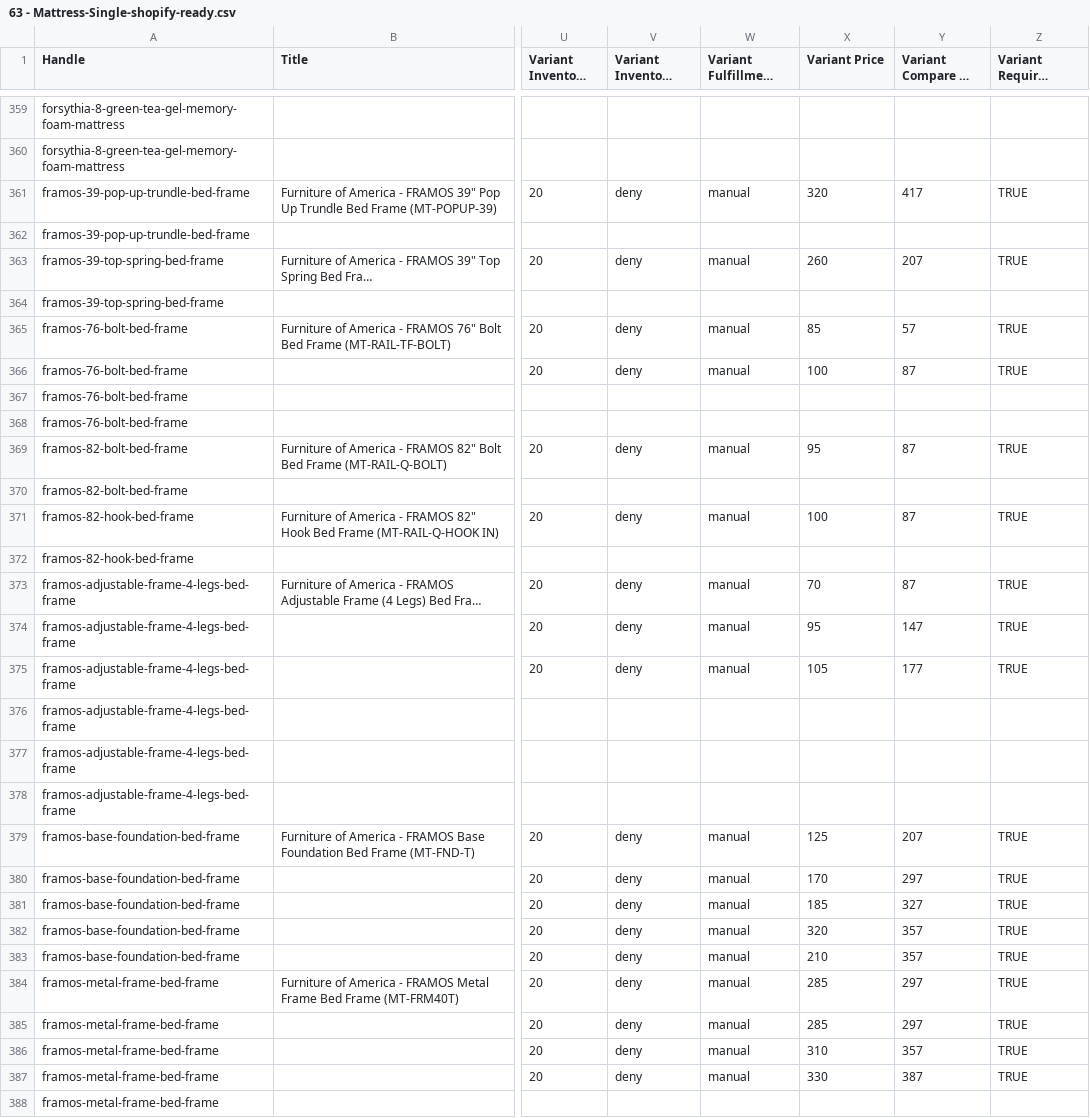
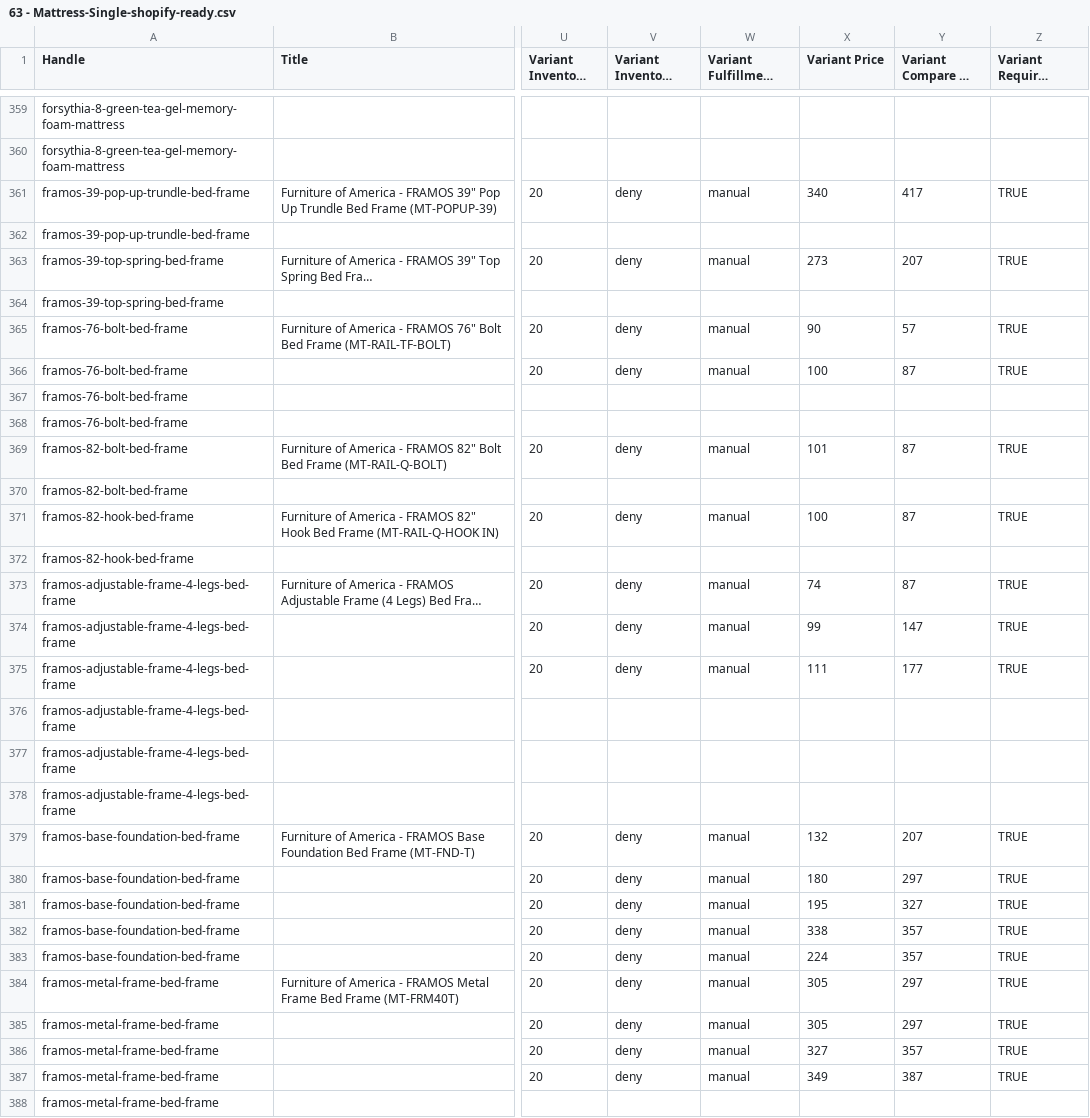
Before and after one commit to Saydur8853/FOA_data, a CSV file: DONE WORK/63 - Mattress-Single-shopify-ready.csv, drawn as a sheet; only a part is shown, gaps mark what is left out; long unchanged cells end in …; the diff covers the shown part only; the diff names each change by its address in the sheet, - before the commit and + after, or states it on an @@ line.

```diff
--- a/DONE WORK/63 - Mattress-Single-shopify-ready.csv
+++ b/DONE WORK/63 - Mattress-Single-shopify-ready.csv
-X361 (Variant Price): 320
+X361 (Variant Price): 340
-X363 (Variant Price): 260
+X363 (Variant Price): 273
-X365 (Variant Price): 85
+X365 (Variant Price): 90
-X369 (Variant Price): 95
+X369 (Variant Price): 101
-X373 (Variant Price): 70
+X373 (Variant Price): 74
-X374 (Variant Price): 95
+X374 (Variant Price): 99
-X375 (Variant Price): 105
+X375 (Variant Price): 111
-X379 (Variant Price): 125
+X379 (Variant Price): 132
-X380 (Variant Price): 170
+X380 (Variant Price): 180
-X381 (Variant Price): 185
+X381 (Variant Price): 195
-X382 (Variant Price): 320
+X382 (Variant Price): 338
-X383 (Variant Price): 210
+X383 (Variant Price): 224
-X384:X385 (Variant Price): 285
+X384:X385 (Variant Price): 305
-X386 (Variant Price): 310
+X386 (Variant Price): 327
-X387 (Variant Price): 330
+X387 (Variant Price): 349
```
Also changed, not shown: 168 edited cells elsewhere in this file, DONE WORK/153 - Outdoor-Single-shopify-ready.csv, DONE WORK/239 - Youth-Single-shopify-ready.csv, 16 other files.
